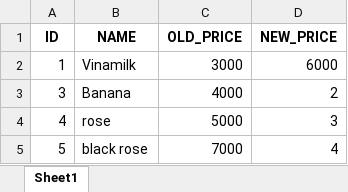
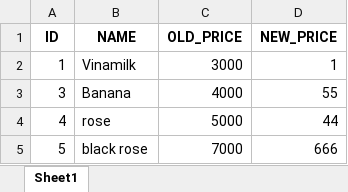
Before and after one commit to Rangdog/Backend-MMW-CICD, an Excel workbook: pricelist/PRICELIST2024_06_05.xlsx, sheet Sheet1, drawn as a sheet; values as stored, in another font and other column widths than the file's, no borders; the diff names each change by its address in the sheet, - before the commit and + after, or states it on an @@ line.

```diff
--- a/pricelist/PRICELIST2024_06_05.xlsx (sheet Sheet1)
+++ b/pricelist/PRICELIST2024_06_05.xlsx (sheet Sheet1)
-D2 (NEW_PRICE): 6000
+D2 (NEW_PRICE): 1
-D3 (NEW_PRICE): 2
+D3 (NEW_PRICE): 55
-D4 (NEW_PRICE): 3
+D4 (NEW_PRICE): 44
-D5 (NEW_PRICE): 4
+D5 (NEW_PRICE): 666
```
Also changed, not shown: 2 other files.
